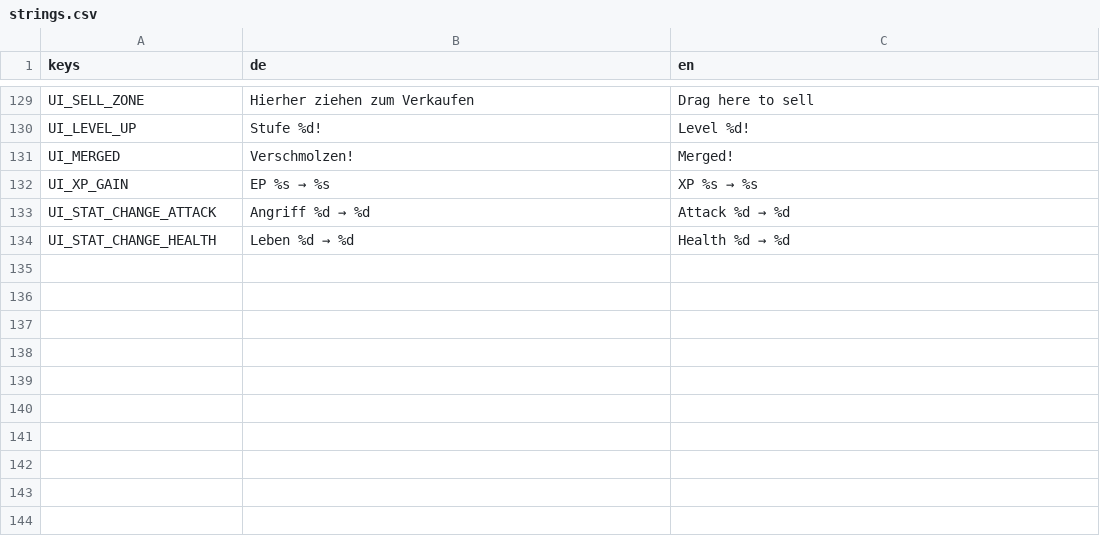
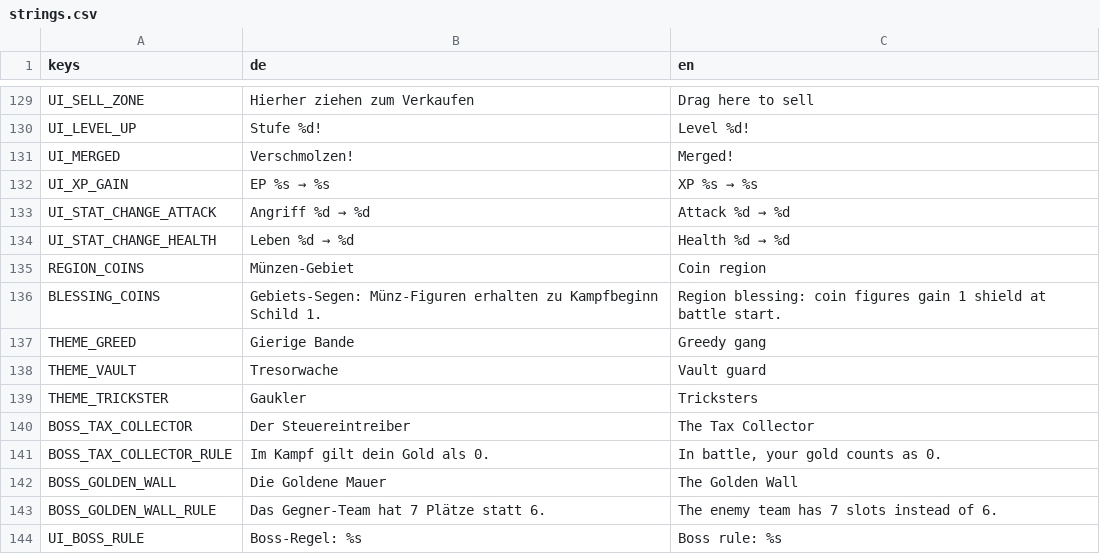
Before and after one commit to aaronvogel77-source/Roguelike, a CSV file: translations/strings.csv, drawn as a sheet; only a part is shown, gaps mark what is left out.

```diff
--- a/translations/strings.csv
+++ b/translations/strings.csv
@@ -134 +134,11 @@ UI_STAT_CHANGE_ATTACK,Angriff %d → %d,Attack %d → %d
 UI_STAT_CHANGE_HEALTH,Leben %d → %d,Health %d → %d
+REGION_COINS,Münzen-Gebiet,Coin region
+BLESSING_COINS,Gebiets-Segen: Münz-Figuren erhalten zu Kampfbeginn Schild 1.,Region blessing: coin figures gain 1 shield at battle start.
+THEME_GREED,Gierige Bande,Greedy gang
+THEME_VAULT,Tresorwache,Vault guard
+THEME_TRICKSTER,Gaukler,Tricksters
+BOSS_TAX_COLLECTOR,Der Steuereintreiber,The Tax Collector
+BOSS_TAX_COLLECTOR_RULE,Im Kampf gilt dein Gold als 0.,"In battle, your gold counts as 0."
+BOSS_GOLDEN_WALL,Die Goldene Mauer,The Golden Wall
+BOSS_GOLDEN_WALL_RULE,Das Gegner-Team hat 7 Plätze statt 6.,The enemy team has 7 slots instead of 6.
+UI_BOSS_RULE,Boss-Regel: %s,Boss rule: %s
```
Also changed, not shown: 13 other files.
